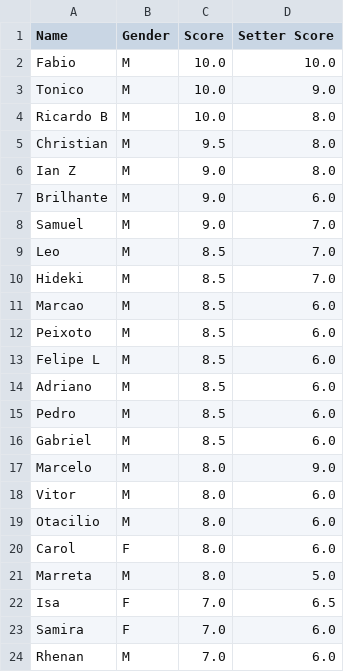
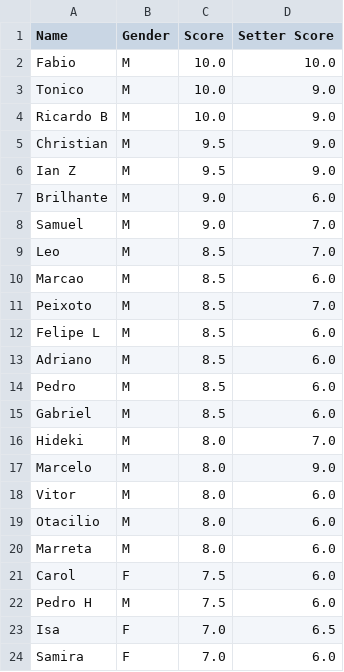
Before and after one commit to dvilardi/sl-times-volei-l8, a CSV file: known_players.csv, drawn as a sheet; only a part is shown; the shorter side is filled out with more unchanged rows; the diff covers the shown part only.

Commit message:
New scores and setter weight

```diff
--- a/known_players.csv
+++ b/known_players.csv
@@ -3,5 +3,5 @@ Fabio,M,10.0,10.0
 Tonico,M,10.0,9.0
-Ricardo B,M,10.0,8.0
-Christian,M,9.5,8.0
-Ian Z,M,9.0,8.0
+Ricardo B,M,10.0,9.0
+Christian,M,9.5,9.0
+Ian Z,M,9.5,9.0
 Brilhante,M,9.0,6.0
@@ -9,5 +9,4 @@ Samuel,M,9.0,7.0
 Leo,M,8.5,7.0
-Hideki,M,8.5,7.0
 Marcao,M,8.5,6.0
-Peixoto,M,8.5,6.0
+Peixoto,M,8.5,7.0
 Felipe L,M,8.5,6.0
@@ -16,2 +15,3 @@ Pedro,M,8.5,6.0
 Gabriel,M,8.5,6.0
+Hideki,M,8.0,7.0
 Marcelo,M,8.0,9.0
@@ -19,4 +19,5 @@ Vitor,M,8.0,6.0
 Otacilio,M,8.0,6.0
-Carol,F,8.0,6.0
-Marreta,M,8.0,5.0
+Marreta,M,8.0,6.0
+Carol,F,7.5,6.0
+Pedro H,M,7.5,6.0
 Isa,F,7.0,6.5
```
Also changed, not shown: 2 added rows, 2 removed rows and 4 edited cells elsewhere in this file, 4 other files.
